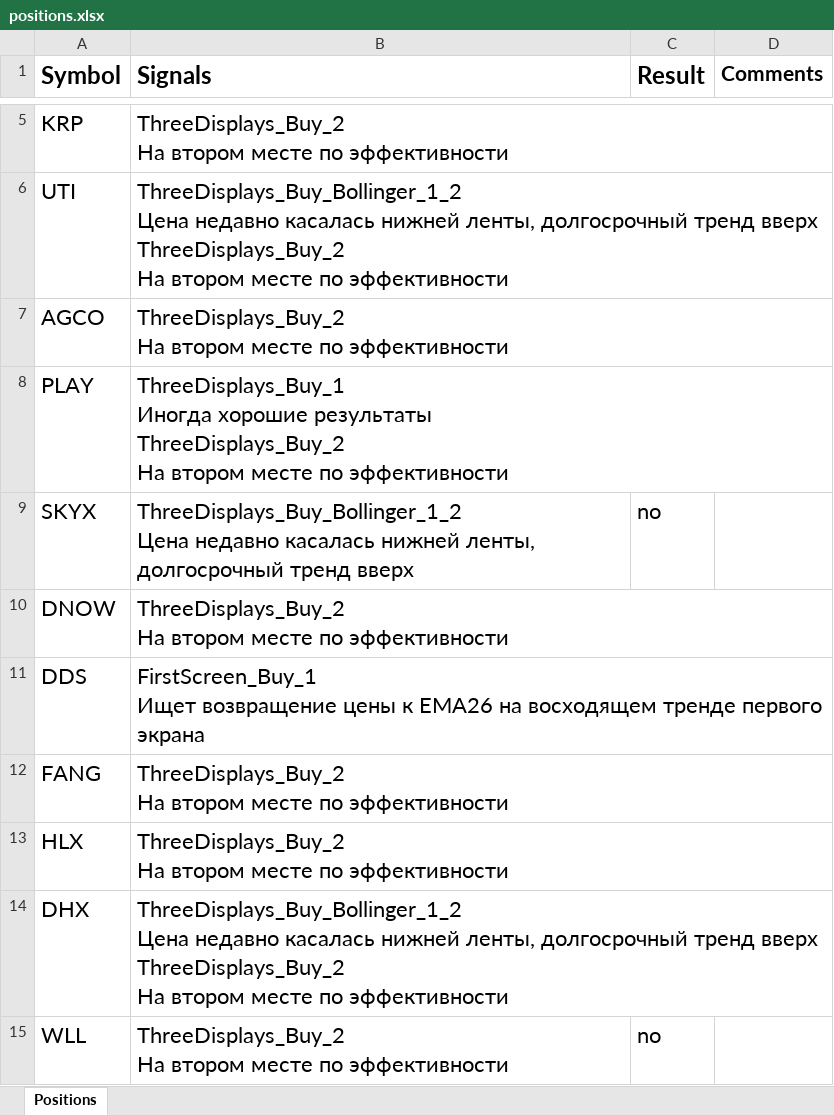
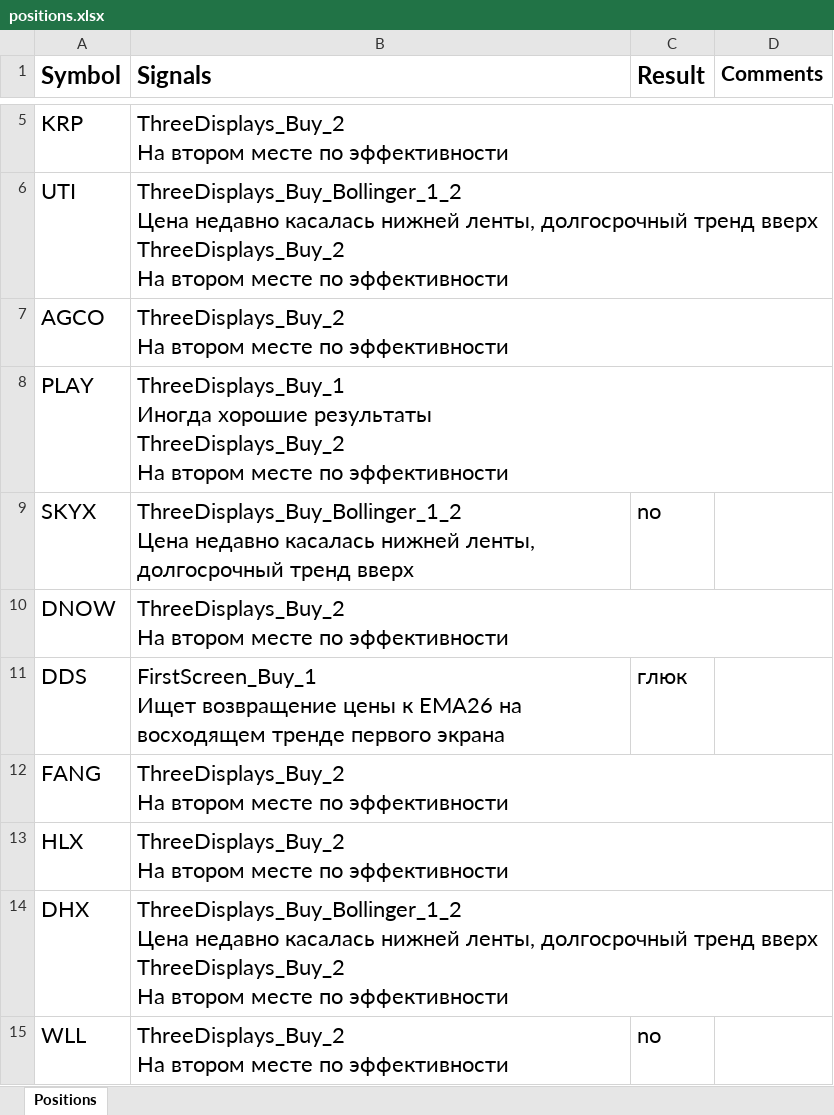
Before and after one commit to s1ac2x1/SimpleTradingSignals, an Excel workbook: positions.xlsx, sheet Positions, drawn as a sheet; only a part is shown, gaps mark what is left out; values as stored, in another font and other column widths than the file's, no borders; the diff names each change by its address in the sheet, - before the commit and + after, or states it on an @@ line.

Commit message:
update

```diff
--- a/positions.xlsx (sheet Positions)
+++ b/positions.xlsx (sheet Positions)
-C11 (Result): (empty)
+C11 (Result): глюк
```
